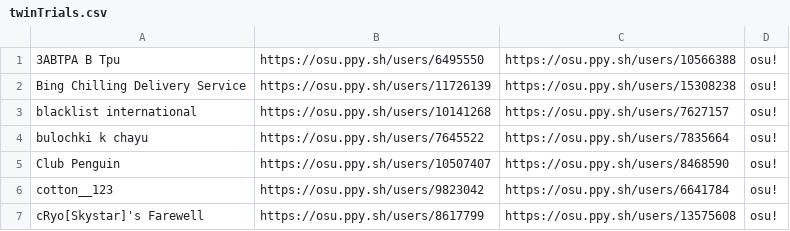
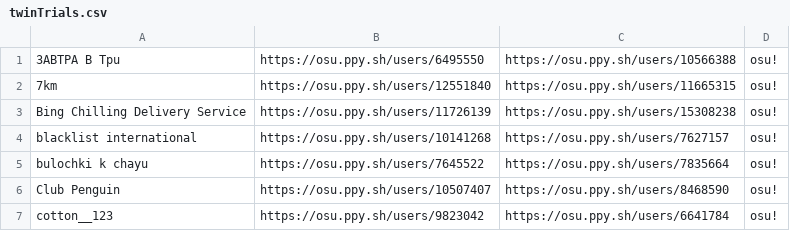
Before and after one commit to pishifat/osu-markdown-table-generator, a CSV file: twinTrials.csv, drawn as a sheet; only a part is shown; the shorter side is filled out with more unchanged rows; the diff covers the shown part only; the diff names each change by its address in the sheet, - before the commit and + after, or states it on an @@ line.

```diff
--- a/twinTrials.csv
+++ b/twinTrials.csv
+row 2: 7km | https://osu.ppy.sh/users/12551840 | https://osu.ppy.sh/users/11665315 | osu!
```
Also changed, not shown: 14 added rows, 1 moved row and 12 edited cells elsewhere in this file, 2 other files.
